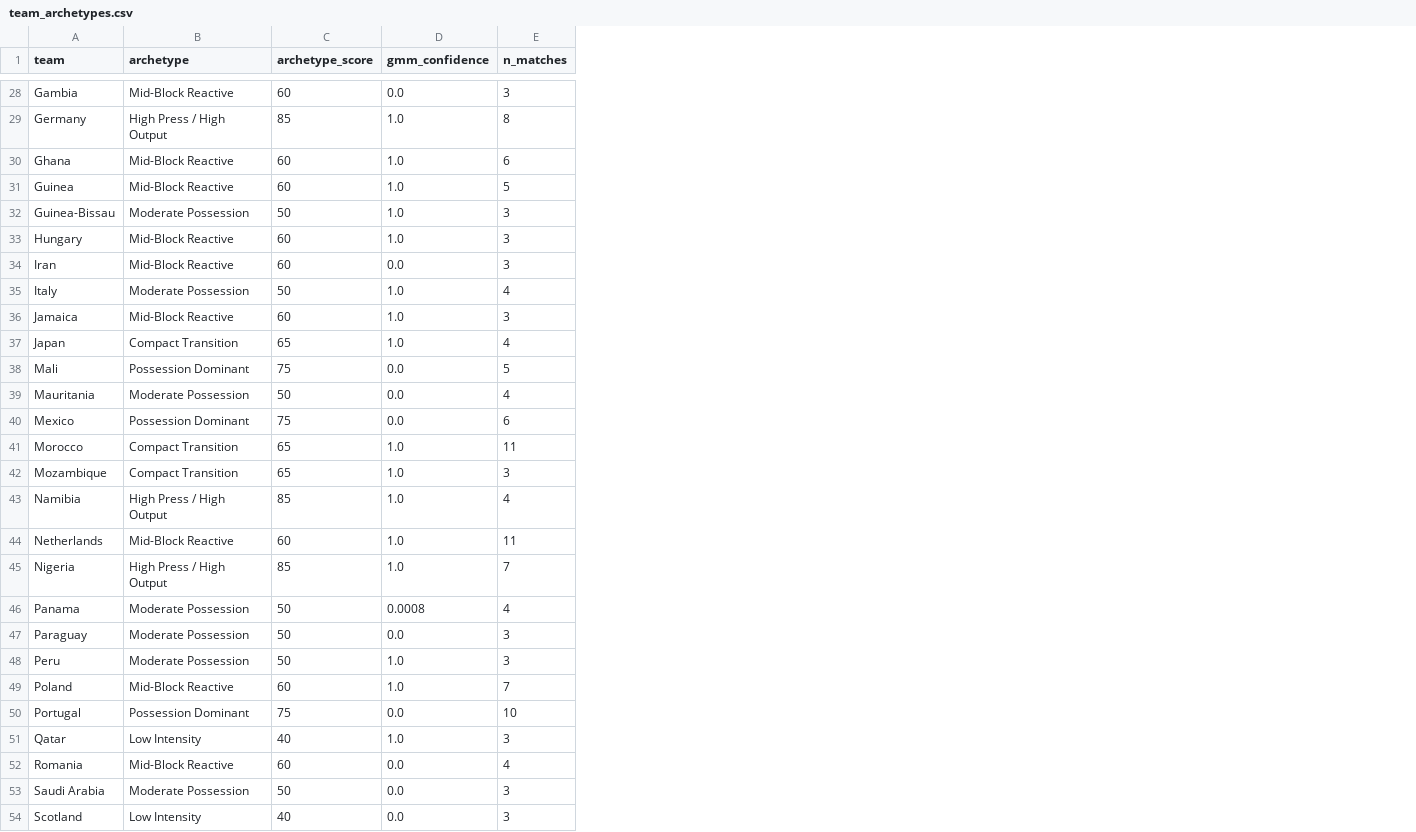
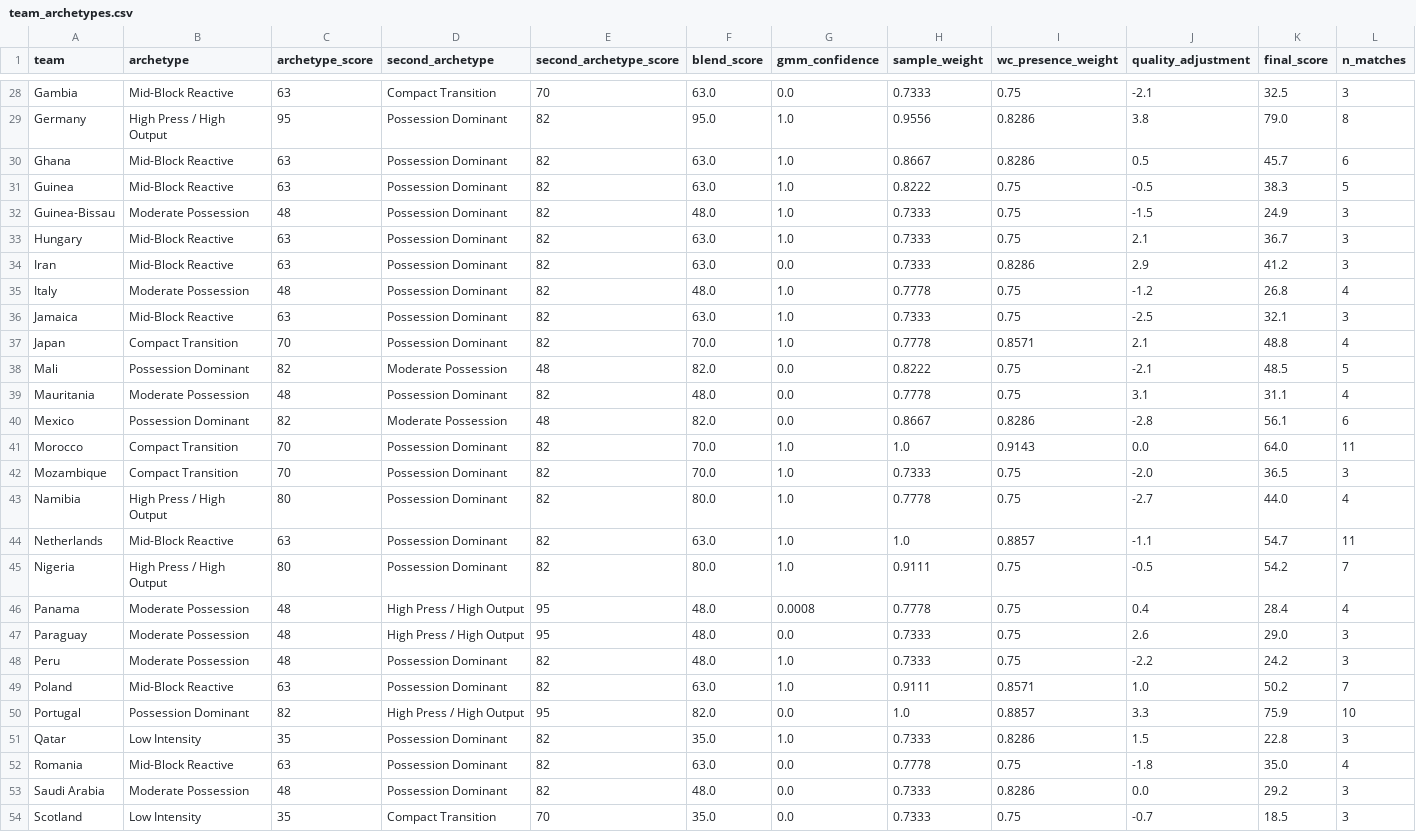
Before and after one commit to soh364/soccer-analytics-capstone-XOh, a CSV file: tactical_clustering/outputs/team_archetypes.csv, drawn as a sheet; only a part is shown, gaps mark what is left out; the diff covers the shown part only; the diff names each change by its address in the sheet, - before the commit and + after, or states it on an @@ line.

```diff
--- a/tactical_clustering/outputs/team_archetypes.csv
+++ b/tactical_clustering/outputs/team_archetypes.csv
+column D (second_archetype), rows 28-54: Compact Transition | Possession Dominant | Possession Dominant | Possession Dominant | Possession Dominant | Possession Dominant | Possession Dominant | Possession Dominant | Possession Dominant | Possession Dominant | Moderate Possession | Possession Dominant | Moderate Possession | Possession Dominant | Possession Dominant | Possession Dominant | Possession Dominant | Possession Dominant | High Press / High Output | High Press / High Output | Possession Dominant | Possession Dominant | High Press / High Output | Possession Dominant | Possession Dominant | Possession Dominant | Compact Transition
+column E (second_archetype_score), rows 28-54: 70 | 82 | 82 | 82 | 82 | 82 | 82 | 82 | 82 | 82 | 48 | 82 | 48 | 82 | 82 | 82 | 82 | 82 | 95 | 95 | 82 | 82 | 95 | 82 | 82 | 82 | 70
+column F (blend_score), rows 28-54: 63.0 | 95.0 | 63.0 | 63.0 | 48.0 | 63.0 | 63.0 | 48.0 | 63.0 | 70.0 | 82.0 | 48.0 | 82.0 | 70.0 | 70.0 | 80.0 | 63.0 | 80.0 | 48.0 | 48.0 | 48.0 | 63.0 | 82.0 | 35.0 | 63.0 | 48.0 | 35.0
+column H (sample_weight), rows 28-54: 0.7333 | 0.9556 | 0.8667 | 0.8222 | 0.7333 | 0.7333 | 0.7333 | 0.7778 | 0.7333 | 0.7778 | 0.8222 | 0.7778 | 0.8667 | 1.0 | 0.7333 | 0.7778 | 1.0 | 0.9111 | 0.7778 | 0.7333 | 0.7333 | 0.9111 | 1.0 | 0.7333 | 0.7778 | 0.7333 | 0.7333
+column I (wc_presence_weight), rows 28-54: 0.75 | 0.8286 | 0.8286 | 0.75 | 0.75 | 0.75 | 0.8286 | 0.75 | 0.75 | 0.8571 | 0.75 | 0.75 | 0.8286 | 0.9143 | 0.75 | 0.75 | 0.8857 | 0.75 | 0.75 | 0.75 | 0.75 | 0.8571 | 0.8857 | 0.8286 | 0.75 | 0.8286 | 0.75
+column J (quality_adjustment), rows 28-54: -2.1 | 3.8 | 0.5 | -0.5 | -1.5 | 2.1 | 2.9 | -1.2 | -2.5 | 2.1 | -2.1 | 3.1 | -2.8 | 0.0 | -2.0 | -2.7 | -1.1 | -0.5 | 0.4 | 2.6 | -2.2 | 1.0 | 3.3 | 1.5 | -1.8 | 0.0 | -0.7
+column K (final_score), rows 28-54: 32.5 | 79.0 | 45.7 | 38.3 | 24.9 | 36.7 | 41.2 | 26.8 | 32.1 | 48.8 | 48.5 | 31.1 | 56.1 | 64.0 | 36.5 | 44.0 | 54.7 | 54.2 | 28.4 | 29.0 | 24.2 | 50.2 | 75.9 | 22.8 | 35.0 | 29.2 | 18.5
-C28 (archetype_score): 60
+C28 (archetype_score): 63
-C29 (archetype_score): 85
+C29 (archetype_score): 95
-C30:C31 (archetype_score): 60
+C30:C31 (archetype_score): 63
-C32 (archetype_score): 50
+C32 (archetype_score): 48
-C33:C34 (archetype_score): 60
+C33:C34 (archetype_score): 63
-C35 (archetype_score): 50
+C35 (archetype_score): 48
-C36 (archetype_score): 60
+C36 (archetype_score): 63
-C37 (archetype_score): 65
+C37 (archetype_score): 70
-C38 (archetype_score): 75
+C38 (archetype_score): 82
-C39 (archetype_score): 50
+C39 (archetype_score): 48
-C40 (archetype_score): 75
+C40 (archetype_score): 82
-C41:C42 (archetype_score): 65
+C41:C42 (archetype_score): 70
-C43 (archetype_score): 85
+C43 (archetype_score): 80
-C44 (archetype_score): 60
+C44 (archetype_score): 63
-C45 (archetype_score): 85
+C45 (archetype_score): 80
-C46:C48 (archetype_score): 50
+C46:C48 (archetype_score): 48
-C49 (archetype_score): 60
+C49 (archetype_score): 63
-C50 (archetype_score): 75
+C50 (archetype_score): 82
-C51 (archetype_score): 40
+C51 (archetype_score): 35
-C52 (archetype_score): 60
+C52 (archetype_score): 63
-C53 (archetype_score): 50
+C53 (archetype_score): 48
-C54 (archetype_score): 40
+C54 (archetype_score): 35
```
Also changed, not shown: 42 edited cells elsewhere in this file, 5 other files.
